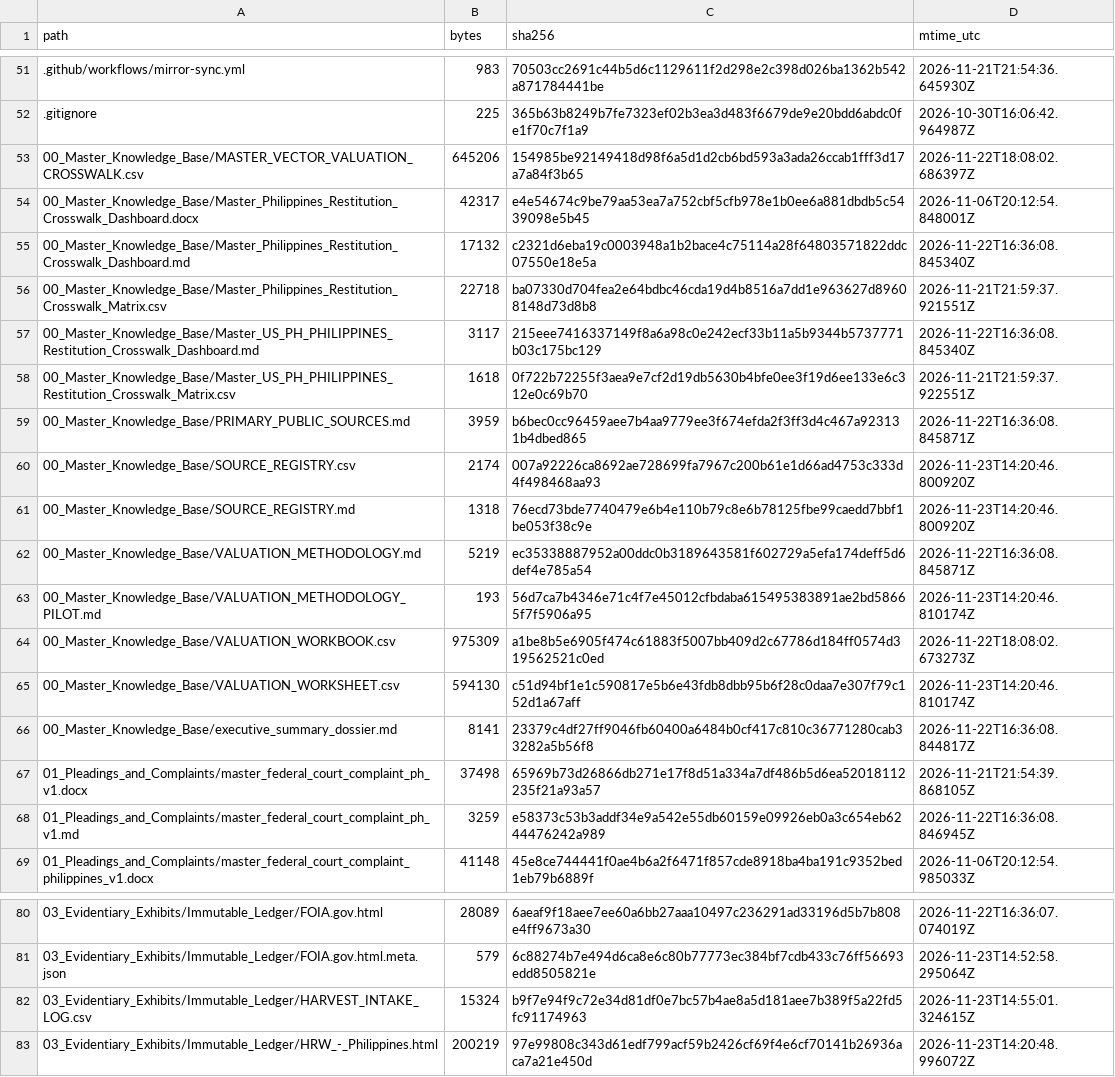
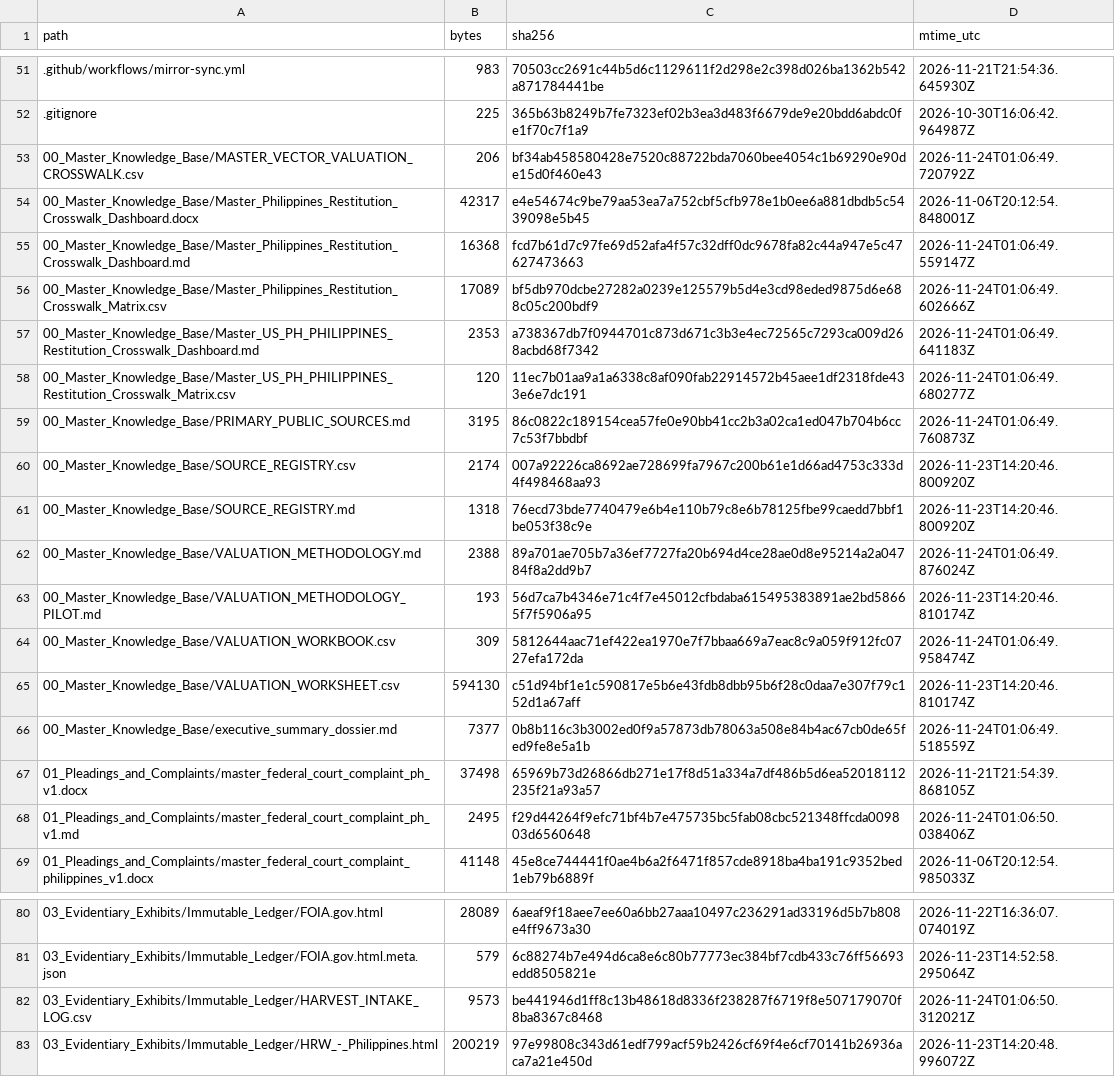
Before and after one commit to GlobalRestitutionAlliance/asia-us-ph-philippines-master-litigation, a CSV file: 99_Archives_and_Manifests/MANIFEST_SHA256.csv, drawn as a sheet; only a part is shown, gaps mark what is left out; the diff covers the shown part only.

```diff
--- a/99_Archives_and_Manifests/MANIFEST_SHA256.csv
+++ b/99_Archives_and_Manifests/MANIFEST_SHA256.csv
@@ -52,18 +52,18 @@ path,bytes,sha256,mtime_utc
 .gitignore,225,365b63b8249b7fe7323ef02b3ea3d483f6679de9e20bdd6abdc0fe1f70c7f1a9,2026-10-30T16:06:42.964987Z
-00_Master_Knowledge_Base/MASTER_VECTOR_VALUATION_CROSSWALK.csv,645206,154985be92149418d98f6a5d1d2cb6bd593a3ada26ccab1fff3d17a7a84f3b65,2026-11-22T18:08:02.686397Z
+00_Master_Knowledge_Base/MASTER_VECTOR_VALUATION_CROSSWALK.csv,206,bf34ab458580428e7520c88722bda7060bee4054c1b69290e90de15d0f460e43,2026-11-24T01:06:49.720792Z
 00_Master_Knowledge_Base/Master_Philippines_Restitution_Crosswalk_Dashboard.docx,42317,e4e54674c9be79aa53ea7a752cbf5cfb978e1b0ee6a881dbdb5c5439098e5b45,2026-11-06T20:12:54.848001Z
-00_Master_Knowledge_Base/Master_Philippines_Restitution_Crosswalk_Dashboard.md,17132,c2321d6eba19c0003948a1b2bace4c75114a28f64803571822ddc07550e18e5a,2026-11-22T16:36:08.845340Z
-00_Master_Knowledge_Base/Master_Philippines_Restitution_Crosswalk_Matrix.csv,22718,ba07330d704fea2e64bdbc46cda19d4b8516a7dd1e963627d89608148d73d8b8,2026-11-21T21:59:37.921551Z
-00_Master_Knowledge_Base/Master_US_PH_PHILIPPINES_Restitution_Crosswalk_Dashboard.md,3117,215eee7416337149f8a6a98c0e242ecf33b11a5b9344b5737771b03c175bc129,2026-11-22T16:36:08.845340Z
-00_Master_Knowledge_Base/Master_US_PH_PHILIPPINES_Restitution_Crosswalk_Matrix.csv,1618,0f722b72255f3aea9e7cf2d19db5630b4bfe0ee3f19d6ee133e6c312e0c69b70,2026-11-21T21:59:37.922551Z
-00_Master_Knowledge_Base/PRIMARY_PUBLIC_SOURCES.md,3959,b6bec0cc96459aee7b4aa9779ee3f674efda2f3ff3d4c467a923131b4dbed865,2026-11-22T16:36:08.845871Z
+00_Master_Knowledge_Base/Master_Philippines_Restitution_Crosswalk_Dashboard.md,16368,fcd7b61d7c97fe69d52afa4f57c32dff0dc9678fa82c44a947e5c47627473663,2026-11-24T01:06:49.559147Z
+00_Master_Knowledge_Base/Master_Philippines_Restitution_Crosswalk_Matrix.csv,17089,bf5db970dcbe27282a0239e125579b5d4e3cd98eded9875d6e688c05c200bdf9,2026-11-24T01:06:49.602666Z
+00_Master_Knowledge_Base/Master_US_PH_PHILIPPINES_Restitution_Crosswalk_Dashboard.md,2353,a738367db7f0944701c873d671c3b3e4ec72565c7293ca009d268acbd68f7342,2026-11-24T01:06:49.641183Z
+00_Master_Knowledge_Base/Master_US_PH_PHILIPPINES_Restitution_Crosswalk_Matrix.csv,120,11ec7b01aa9a1a6338c8af090fab22914572b45aee1df2318fde433e6e7dc191,2026-11-24T01:06:49.680277Z
+00_Master_Knowledge_Base/PRIMARY_PUBLIC_SOURCES.md,3195,86c0822c189154cea57fe0e90bb41cc2b3a02ca1ed047b704b6cc7c53f7bbdbf,2026-11-24T01:06:49.760873Z
 00_Master_Knowledge_Base/SOURCE_REGISTRY.csv,2174,007a92226ca8692ae728699fa7967c200b61e1d66ad4753c333d4f498468aa93,2026-11-23T14:20:46.800920Z
 00_Master_Knowledge_Base/SOURCE_REGISTRY.md,1318,76ecd73bde7740479e6b4e110b79c8e6b78125fbe99caedd7bbf1be053f38c9e,2026-11-23T14:20:46.800920Z
-00_Master_Knowledge_Base/VALUATION_METHODOLOGY.md,5219,ec35338887952a00ddc0b3189643581f602729a5efa174deff5d6def4e785a54,2026-11-22T16:36:08.845871Z
+00_Master_Knowledge_Base/VALUATION_METHODOLOGY.md,2388,89a701ae705b7a36ef7727fa20b694d4ce28ae0d8e95214a2a04784f8a2dd9b7,2026-11-24T01:06:49.876024Z
 00_Master_Knowledge_Base/VALUATION_METHODOLOGY_PILOT.md,193,56d7ca7b4346e71c4f7e45012cfbdaba615495383891ae2bd58665f7f5906a95,2026-11-23T14:20:46.810174Z
-00_Master_Knowledge_Base/VALUATION_WORKBOOK.csv,975309,a1be8b5e6905f474c61883f5007bb409d2c67786d184ff0574d319562521c0ed,2026-11-22T18:08:02.673273Z
+00_Master_Knowledge_Base/VALUATION_WORKBOOK.csv,309,5812644aac71ef422ea1970e7f7bbaa669a7eac8c9a059f912fc0727efa172da,2026-11-24T01:06:49.958474Z
 00_Master_Knowledge_Base/VALUATION_WORKSHEET.csv,594130,c51d94bf1e1c590817e5b6e43fdb8dbb95b6f28c0daa7e307f79c152d1a67aff,2026-11-23T14:20:46.810174Z
-00_Master_Knowledge_Base/executive_summary_dossier.md,8141,23379c4df27ff9046fb60400a6484b0cf417c810c36771280cab33282a5b56f8,2026-11-22T16:36:08.844817Z
+00_Master_Knowledge_Base/executive_summary_dossier.md,7377,0b8b116c3b3002ed0f9a57873db78063a508e84b4ac67cb0de65fed9fe8e5a1b,2026-11-24T01:06:49.518559Z
 01_Pleadings_and_Complaints/master_federal_court_complaint_ph_v1.docx,37498,65969b73d26866db271e17f8d51a334a7df486b5d6ea52018112235f21a93a57,2026-11-21T21:54:39.868105Z
-01_Pleadings_and_Complaints/master_federal_court_complaint_ph_v1.md,3259,e58373c53b3addf34e9a542e55db60159e09926eb0a3c654eb6244476242a989,2026-11-22T16:36:08.846945Z
+01_Pleadings_and_Complaints/master_federal_court_complaint_ph_v1.md,2495,f29d44264f9efc71bf4b7e475735bc5fab08cbc521348ffcda009803d6560648,2026-11-24T01:06:50.038406Z
 01_Pleadings_and_Complaints/master_federal_court_complaint_philippines_v1.docx,41148,45e8ce744441f0ae4b6a2f6471f857cde8918ba4ba191c9352bed1eb79b6889f,2026-11-06T20:12:54.985033Z
@@ -81,3 +81,3 @@ path,bytes,sha256,mtime_utc
 03_Evidentiary_Exhibits/Immutable_Ledger/FOIA.gov.html.meta.json,579,6c88274b7e494d6ca8e6c80b77773ec384bf7cdb433c76ff56693edd8505821e,2026-11-23T14:52:58.295064Z
-03_Evidentiary_Exhibits/Immutable_Ledger/HARVEST_INTAKE_LOG.csv,15324,b9f7e94f9c72e34d81df0e7bc57b4ae8a5d181aee7b389f5a22fd5fc91174963,2026-11-23T14:55:01.324615Z
+03_Evidentiary_Exhibits/Immutable_Ledger/HARVEST_INTAKE_LOG.csv,9573,be441946d1ff8c13b48618d8336f238287f6719f8e507179070f8ba8367c8468,2026-11-24T01:06:50.312021Z
 03_Evidentiary_Exhibits/Immutable_Ledger/HRW_-_Philippines.html,200219,97e99808c343d61edf799acf59b2426cf69f4e6cf70141b26936aca7a21e450d,2026-11-23T14:20:48.996072Z
```
Also changed, not shown: 42 edited cells elsewhere in this file, 00_Master_Knowledge_Base/Master_Philippines_Restitution_Crosswalk_Matrix.csv, 03_Evidentiary_Exhibits/Immutable_Ledger/HARVEST_INTAKE_LOG.csv, 23 other files.
